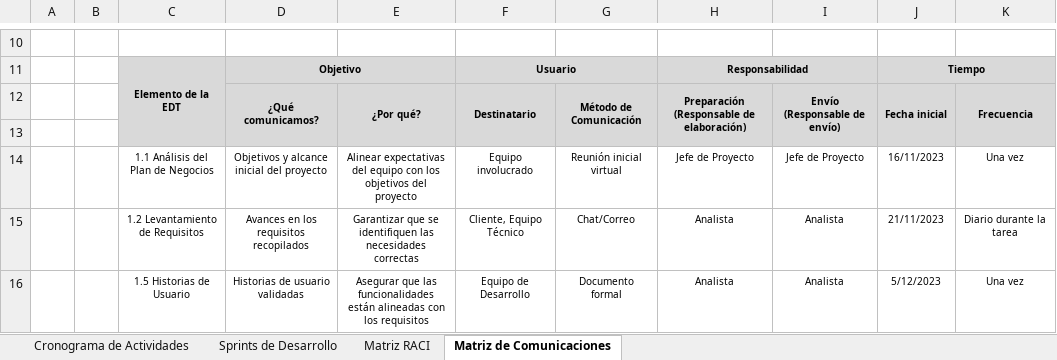
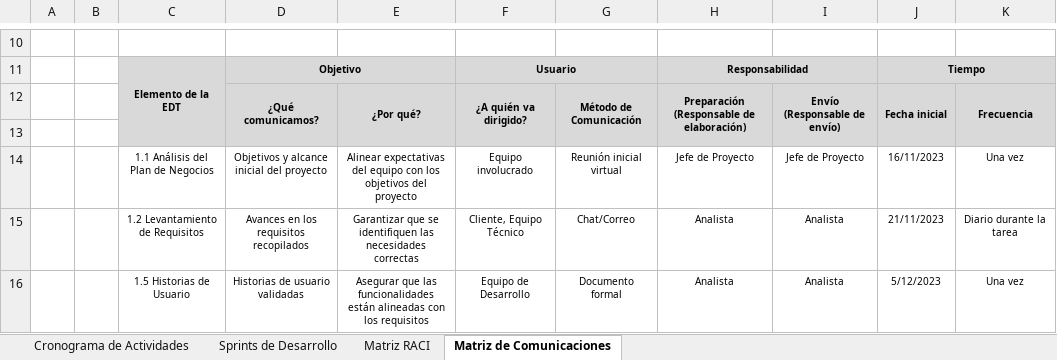
Before and after one commit to TelloCristian98/documentacion-construccion-evolucion, an Excel workbook: 07 Cronograma de Trabajo/Cronograma_actividades.xlsx, sheet Matriz de Comunicaciones, drawn as a sheet; only a part is shown, gaps mark what is left out; values as stored, in another font and other column widths than the file's, no borders; the diff names each change by its address in the sheet, - before the commit and + after, or states it on an @@ line.

Commit message:
Update crono

```diff
--- a/07 Cronograma de Trabajo/Cronograma_actividades.xlsx (sheet Matriz de Comunicaciones)
+++ b/07 Cronograma de Trabajo/Cronograma_actividades.xlsx (sheet Matriz de Comunicaciones)
-F12: Destinatario
+F12: ¿A quién va dirigido?
```
